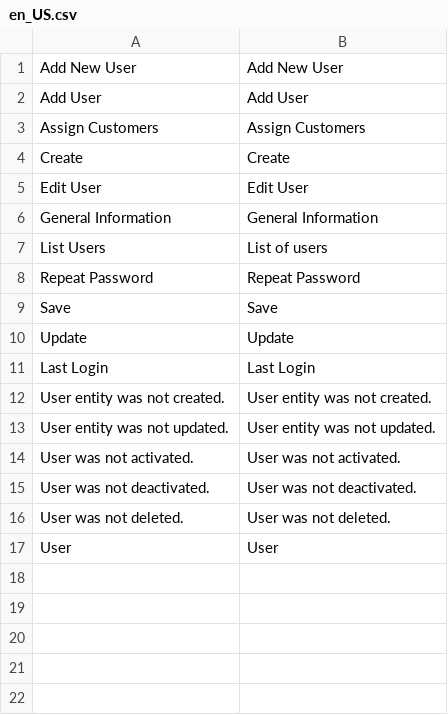
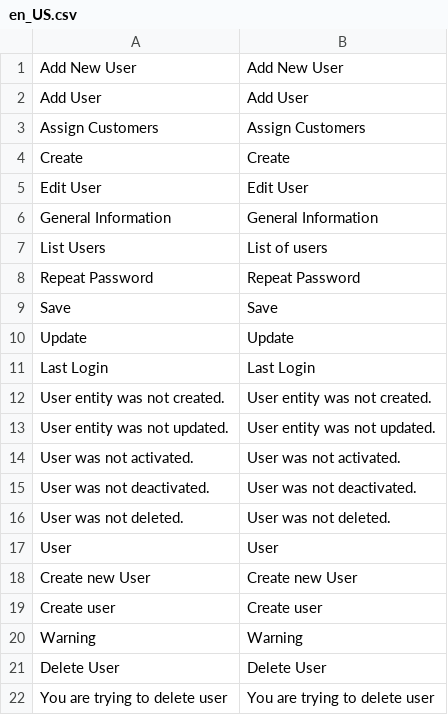
Before and after one commit to spryker/user, a CSV file: data/translation/Zed/en_US.csv, drawn as a sheet.

```diff
--- a/data/translation/Zed/en_US.csv
+++ b/data/translation/Zed/en_US.csv
@@ -17 +17,6 @@ Update,Update
 User,User
+"Create new User","Create new User"
+"Create user","Create user"
+Warning,Warning
+"Delete User","Delete User"
+"You are trying to delete user","You are trying to delete user"
```
Also changed, not shown: data/translation/Zed/de_DE.csv.
